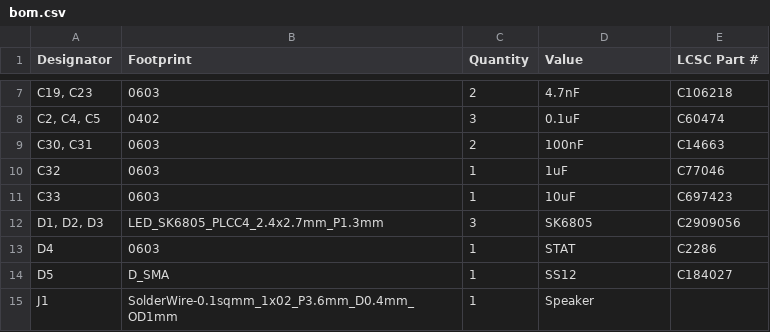
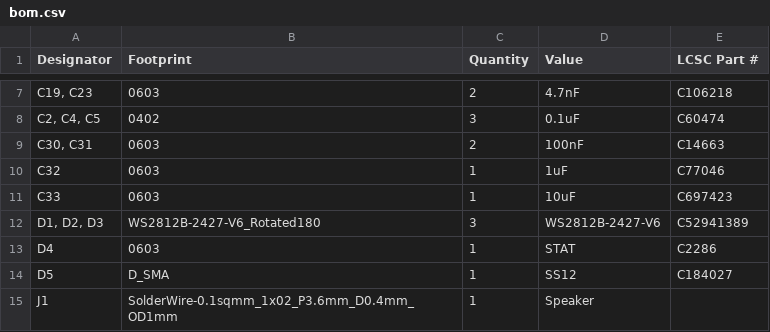
Before and after one commit to michael201110/cryobelt, a CSV file: production/bom.csv, drawn as a sheet; only a part is shown, gaps mark what is left out.

Commit message:
Update production files

```diff
--- a/production/bom.csv
+++ b/production/bom.csv
@@ -11,3 +11,3 @@ C32,0603,1,1uF,C77046
 C33,0603,1,10uF,C697423
-"D1, D2, D3",LED_SK6805_PLCC4_2.4x2.7mm_P1.3mm,3,SK6805,C2909056
+"D1, D2, D3",WS2812B-2427-V6_Rotated180,3,WS2812B-2427-V6,C52941389
 D4,0603,1,STAT,C2286
```
Also changed, not shown: 7 other files.
